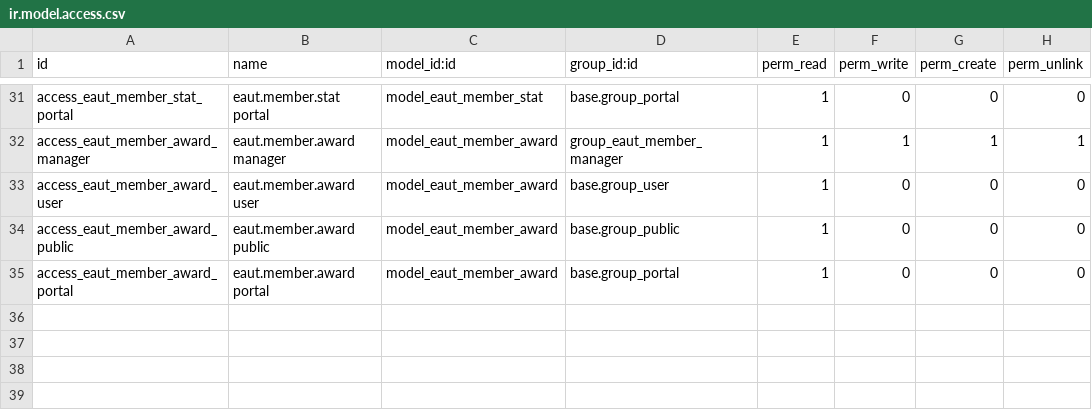
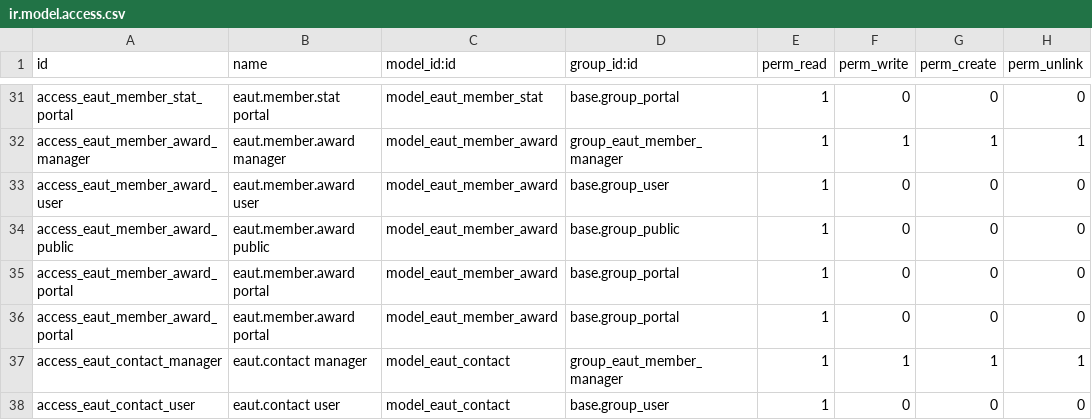
Before and after one commit to trunggdungg/eaut_member_customize, a CSV file: security/ir.model.access.csv, drawn as a sheet; only a part is shown, gaps mark what is left out.

Commit message:
feat: add eaut_contact model and related views for contact requests

```diff
--- a/security/ir.model.access.csv
+++ b/security/ir.model.access.csv
@@ -35 +35,4 @@ access_eaut_member_award_public,eaut.member.award public,model_eaut_member_award
 access_eaut_member_award_portal,eaut.member.award portal,model_eaut_member_award,base.group_portal,1,0,0,0
+access_eaut_member_award_portal,eaut.member.award portal,model_eaut_member_award,base.group_portal,1,0,0,0
+access_eaut_contact_manager,eaut.contact manager,model_eaut_contact,group_eaut_member_manager,1,1,1,1
+access_eaut_contact_user,eaut.contact user,model_eaut_contact,base.group_user,1,0,0,0
```
Also changed, not shown: 7 other files.
